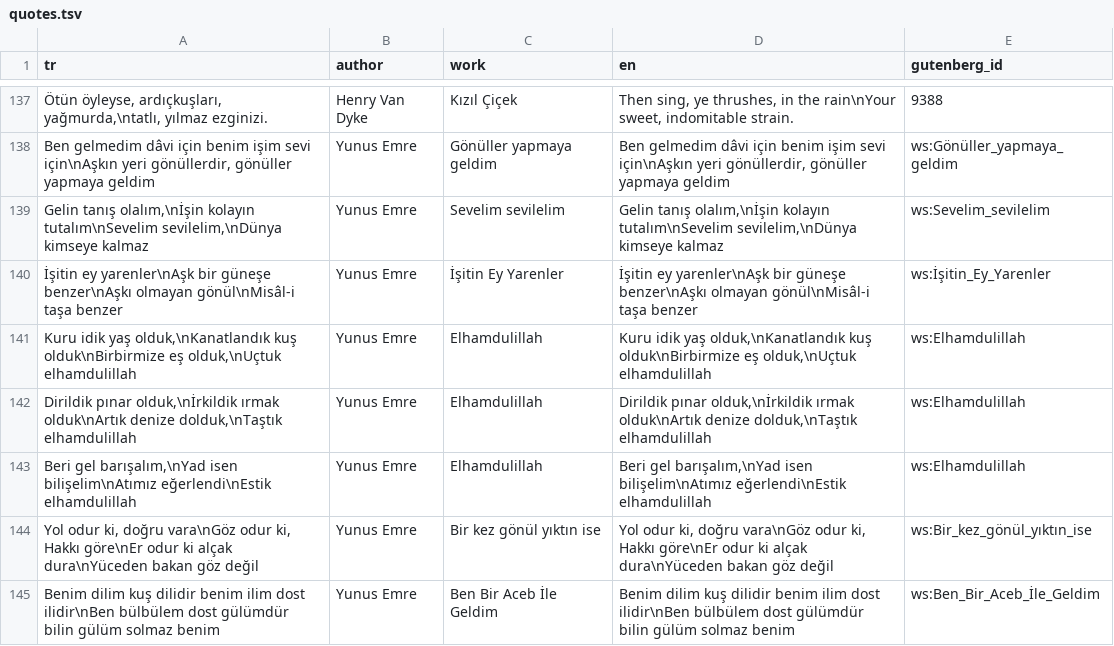
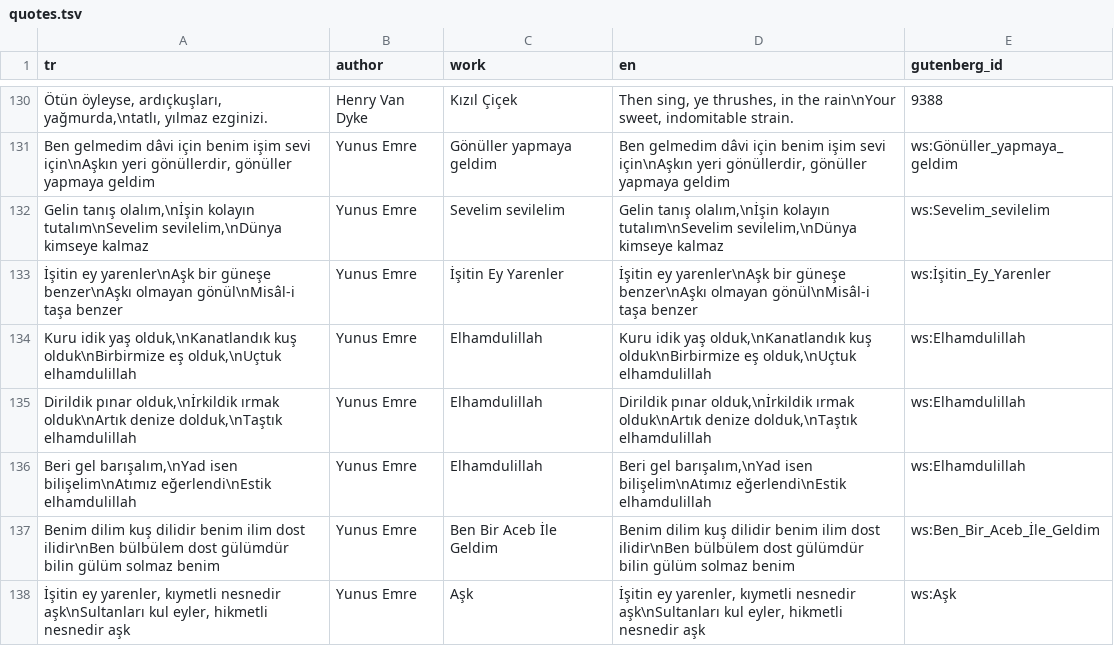
Before and after one commit to tbelbek/kobo-mini-n705-dashboard, a TSV file: kobo/quotes.tsv, drawn as a sheet; only a part is shown, gaps mark what is left out; the shorter side is filled out with more unchanged rows; the diff covers the shown part only; the diff names each change by its address in the sheet, - before the commit and + after, or states it on an @@ line.

```diff
--- a/kobo/quotes.tsv
+++ b/kobo/quotes.tsv
-row 144: Yol odur ki, doğru vara\nGöz odur ki, Hakkı göre\nEr odur ki alçak dura\nYüceden bakan göz değil | Yunus Emre | Bir kez gönül yıktın ise | Yol odur ki, doğru vara\nGöz odur ki, Hakkı göre\nEr odur ki alçak dura\nYüceden bakan göz değil | ws:Bir_kez_gönül_yıktın_ise
```
Also changed, not shown: 12 removed rows and 3 edited cells elsewhere in this file, 1 other file.
